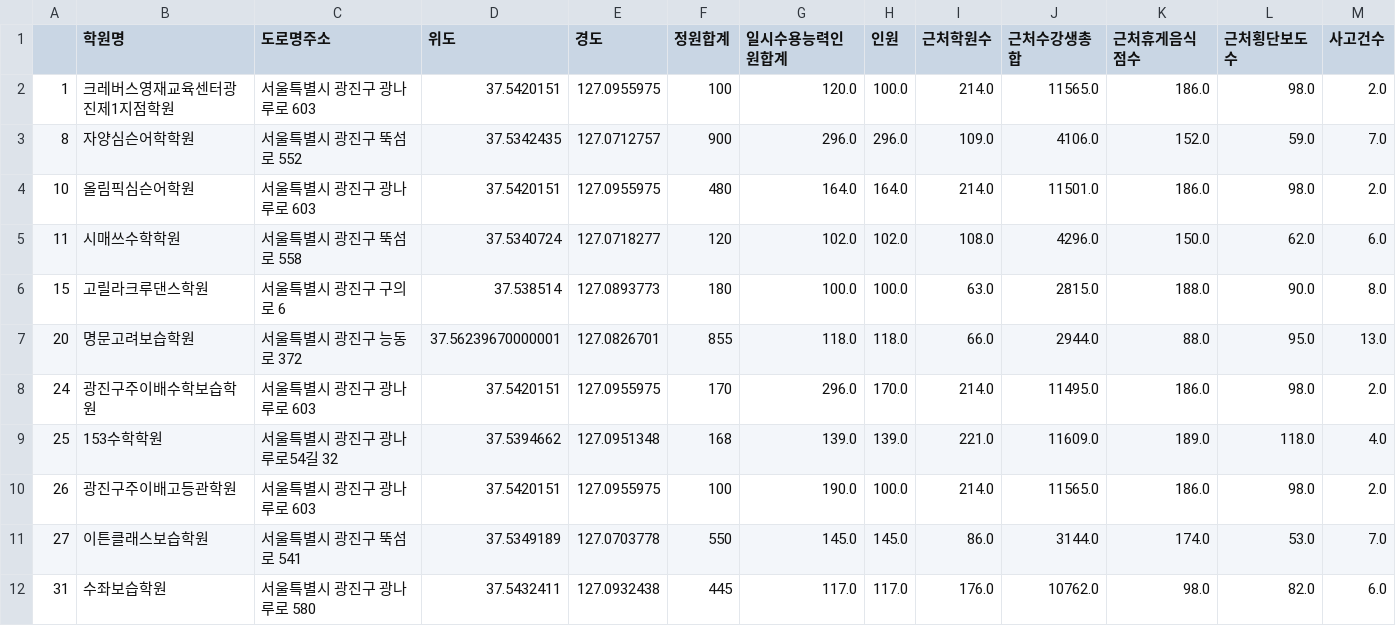
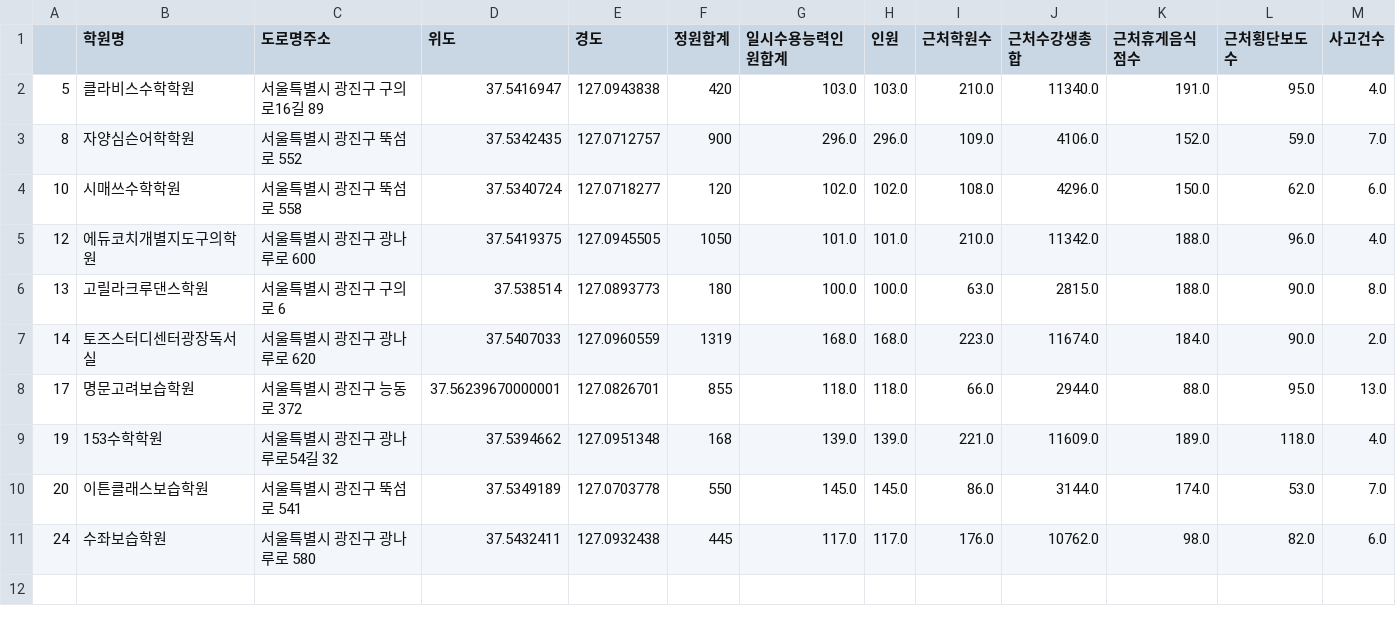
Before and after one commit to WIFI-Gwangjingu/childrensZone, a CSV file: modeling/최종10.csv, drawn as a sheet.

```diff
--- a/modeling/최종10.csv
+++ b/modeling/최종10.csv
@@ -1,12 +1,11 @@
 ,학원명,도로명주소,위도,경도,정원합계,일시수용능력인원합계,인원,근처학원수,근처수강생총합,근처휴게음식점수,근처횡단보도수,사고건수
-1,크레버스영재교육센터광진제1지점학원,서울특별시 광진구 광나루로 603,37.5420151,127.0955975,100,120.0,100.0,214.0,11565.0,186.0,98.0,2.0
+5,클라비스수학학원,서울특별시 광진구 구의로16길 89,37.5416947,127.0943838,420,103.0,103.0,210.0,11340.0,191.0,95.0,4.0
 8,자양심슨어학학원,서울특별시 광진구 뚝섬로 552,37.5342435,127.0712757,900,296.0,296.0,109.0,4106.0,152.0,59.0,7.0
-10,올림픽심슨어학원,서울특별시 광진구 광나루로 603,37.5420151,127.0955975,480,164.0,164.0,214.0,11501.0,186.0,98.0,2.0
-11,시매쓰수학학원,서울특별시 광진구 뚝섬로 558,37.5340724,127.0718277,120,102.0,102.0,108.0,4296.0,150.0,62.0,6.0
-15,고릴라크루댄스학원,서울특별시 광진구 구의로 6,37.538514,127.0893773,180,100.0,100.0,63.0,2815.0,188.0,90.0,8.0
-20,명문고려보습학원,서울특별시 광진구 능동로 372,37.56239670000001,127.0826701,855,118.0,118.0,66.0,2944.0,88.0,95.0,13.0
-24,광진구주이배수학보습학원,서울특별시 광진구 광나루로 603,37.5420151,127.0955975,170,296.0,170.0,214.0,11495.0,186.0,98.0,2.0
-25,153수학학원,서울특별시 광진구 광나루로54길 32,37.5394662,127.0951348,168,139.0,139.0,221.0,11609.0,189.0,118.0,4.0
-26,광진구주이배고등관학원,서울특별시 광진구 광나루로 603,37.5420151,127.0955975,100,190.0,100.0,214.0,11565.0,186.0,98.0,2.0
-27,이튼클래스보습학원,서울특별시 광진구 뚝섬로 541,37.5349189,127.0703778,550,145.0,145.0,86.0,3144.0,174.0,53.0,7.0
-31,수좌보습학원,서울특별시 광진구 광나루로 580,37.5432411,127.0932438,445,117.0,117.0,176.0,10762.0,98.0,82.0,6.0
+10,시매쓰수학학원,서울특별시 광진구 뚝섬로 558,37.5340724,127.0718277,120,102.0,102.0,108.0,4296.0,150.0,62.0,6.0
+12,에듀코치개별지도구의학원,서울특별시 광진구 광나루로 600,37.5419375,127.0945505,1050,101.0,101.0,210.0,11342.0,188.0,96.0,4.0
+13,고릴라크루댄스학원,서울특별시 광진구 구의로 6,37.538514,127.0893773,180,100.0,100.0,63.0,2815.0,188.0,90.0,8.0
+14,토즈스터디센터광장독서실,서울특별시 광진구 광나루로 620,37.5407033,127.0960559,1319,168.0,168.0,223.0,11674.0,184.0,90.0,2.0
+17,명문고려보습학원,서울특별시 광진구 능동로 372,37.56239670000001,127.0826701,855,118.0,118.0,66.0,2944.0,88.0,95.0,13.0
+19,153수학학원,서울특별시 광진구 광나루로54길 32,37.5394662,127.0951348,168,139.0,139.0,221.0,11609.0,189.0,118.0,4.0
+20,이튼클래스보습학원,서울특별시 광진구 뚝섬로 541,37.5349189,127.0703778,550,145.0,145.0,86.0,3144.0,174.0,53.0,7.0
+24,수좌보습학원,서울특별시 광진구 광나루로 580,37.5432411,127.0932438,445,117.0,117.0,176.0,10762.0,98.0,82.0,6.0
```
Also changed, not shown: 1 other file.
